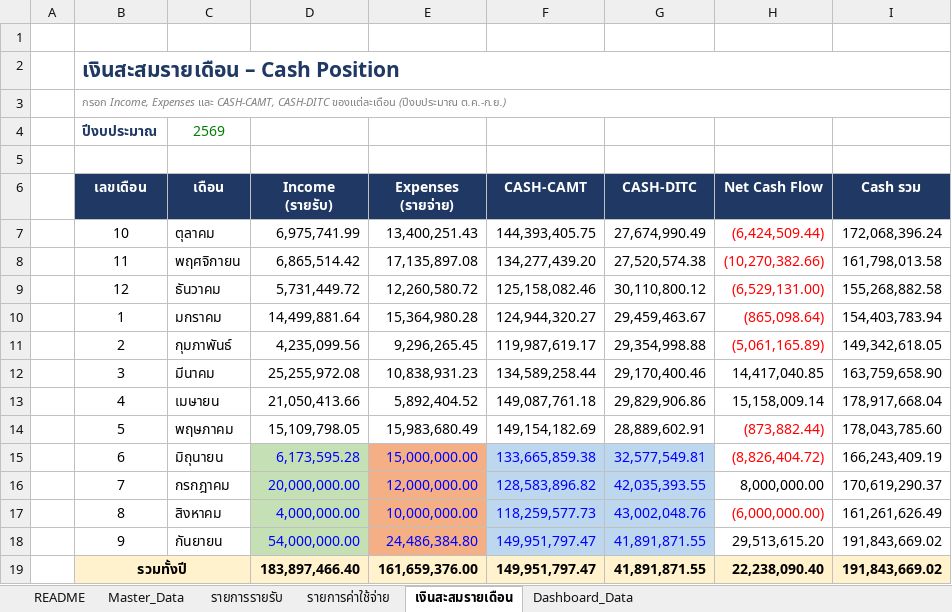
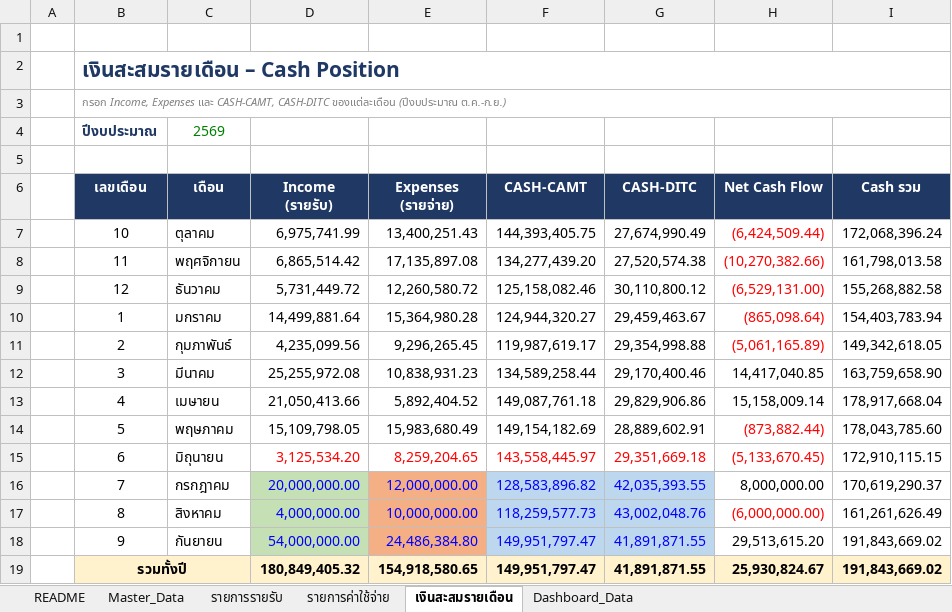
Before and after one commit to kanyaphak6365-jpg/financial-dashboard, an Excel workbook: Financial_Dashboard_Template_Full.xlsx, sheet เงินสะสมรายเดือน, drawn as a sheet; values as stored, in another font and other column widths than the file's, no borders; conditional formats not drawn; the diff names each change by its address in the sheet, - before the commit and + after, or states it on an @@ line.

Commit message:
Add files via upload

```diff
--- a/Financial_Dashboard_Template_Full.xlsx (sheet เงินสะสมรายเดือน)
+++ b/Financial_Dashboard_Template_Full.xlsx (sheet เงินสะสมรายเดือน)
-D15 (Income (รายรับ)): 6,173,595.28
+D15 (Income (รายรับ)): 3,125,534.20
-D15 fill: #C5E0B4
+D15 fill: none
-D15:G15 text colour: #0000FF
+D15:G15 text colour: #FF0000
-E15 (Expenses (รายจ่าย)): 15,000,000.00
+E15 (Expenses (รายจ่าย)): 8,259,204.65
-E15 fill: #F4B084
+E15 fill: none
-F15 (CASH-CAMT): 133,665,859.38
+F15 (CASH-CAMT): 143,558,445.97
-F15:G15 fill: #BDD7EE
+F15:G15 fill: none
-G15 (CASH-DITC): 32,577,549.81
+G15 (CASH-DITC): 29,351,669.18
-H15 (Net Cash Flow): (8,826,404.72)
+H15 (Net Cash Flow): (5,133,670.45)
-I15 (Cash รวม): 166,243,409.19
+I15 (Cash รวม): 172,910,115.15
-D19 (Income (รายรับ)): 183,897,466.40
+D19 (Income (รายรับ)): 180,849,405.32
-E19 (Expenses (รายจ่าย)): 161,659,376.00
+E19 (Expenses (รายจ่าย)): 154,918,580.65
-H19 (Net Cash Flow): 22,238,090.40
+H19 (Net Cash Flow): 25,930,824.67
```
Also changed, not shown: sheet Dashboard_Data.
